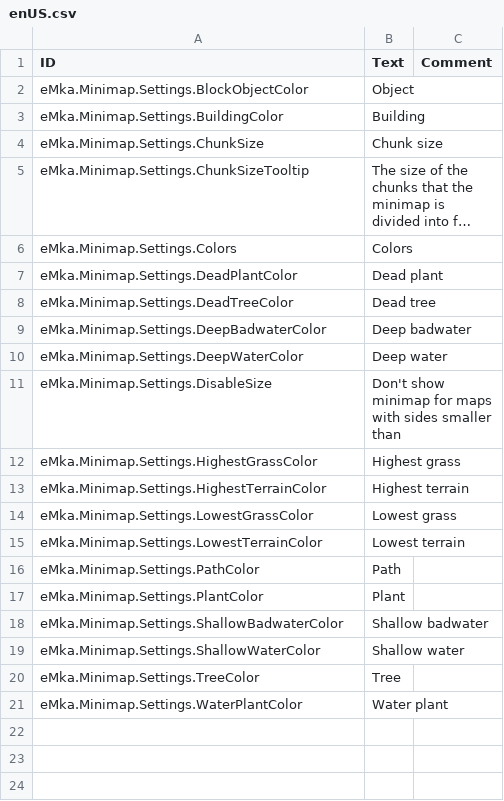
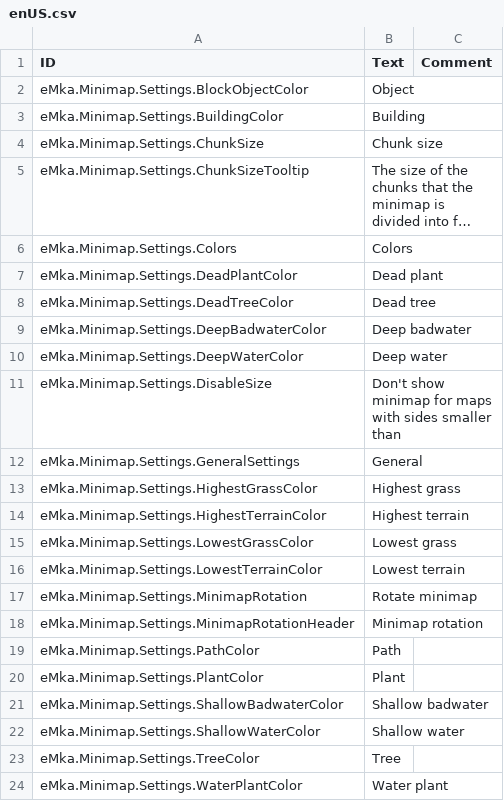
Before and after one commit to eMkaQQ/timberborn-modding, a CSV file: Assets/Mods/Minimap/Data/Localizations/enUS.csv, drawn as a sheet; long unchanged cells end in ….

```diff
--- a/Assets/Mods/Minimap/Data/Localizations/enUS.csv
+++ b/Assets/Mods/Minimap/Data/Localizations/enUS.csv
@@ -12,2 +12,3 @@ eMka.Minimap.Settings.DeepWaterColor,Deep water,
 eMka.Minimap.Settings.DisableSize,Don't show minimap for maps with sides smaller than,
+eMka.Minimap.Settings.GeneralSettings,General,
 eMka.Minimap.Settings.HighestGrassColor,Highest grass,
@@ -16,2 +17,4 @@ eMka.Minimap.Settings.LowestGrassColor,Lowest grass,
 eMka.Minimap.Settings.LowestTerrainColor,Lowest terrain,
+eMka.Minimap.Settings.MinimapRotation,Rotate minimap,
+eMka.Minimap.Settings.MinimapRotationHeader,Minimap rotation,
 eMka.Minimap.Settings.PathColor,Path,
```
Also changed, not shown: Assets/Mods/Minimap/Data/Localizations/plPL.csv, Assets/Mods/ModSettings/Data/Localizations/enUS.csv, 30 other files.
